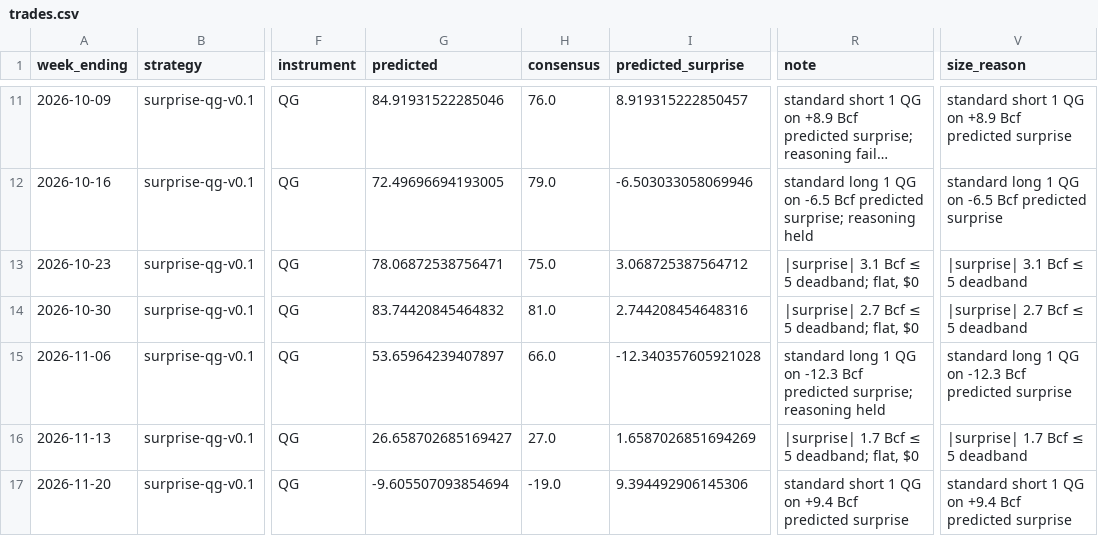
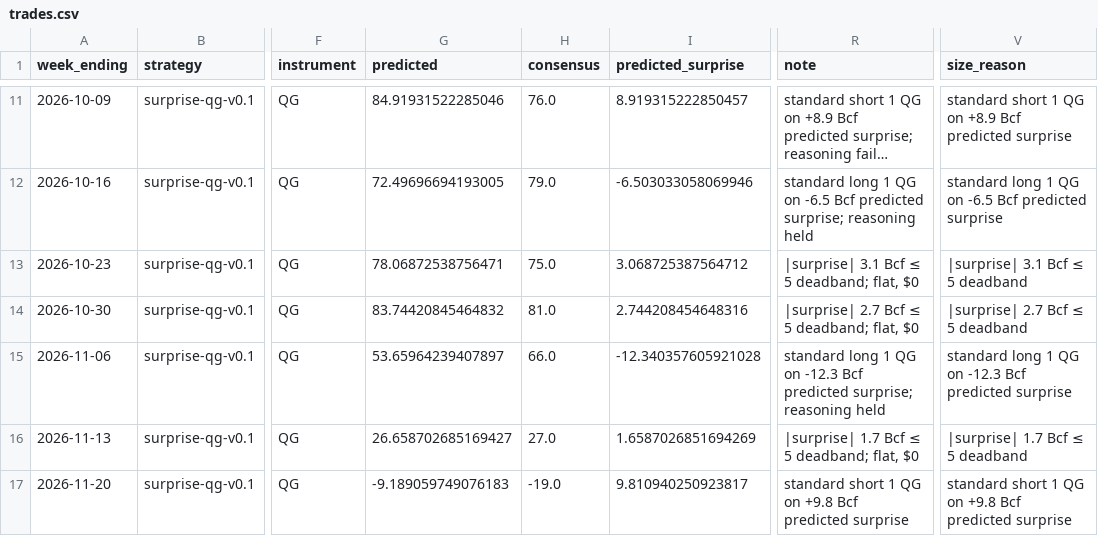
Before and after one commit to JakeA02/EduardoSaverin, a CSV file: data/paper/trades.csv, drawn as a sheet; only a part is shown, gaps mark what is left out; long unchanged cells end in …; the diff names each change by its address in the sheet, - before the commit and + after, or states it on an @@ line.

```diff
--- a/data/paper/trades.csv
+++ b/data/paper/trades.csv
-G17 (predicted): -9.605507093854694
+G17 (predicted): -9.189059749076183
-I17 (predicted_surprise): 9.394492906145306
+I17 (predicted_surprise): 9.810940250923817
-R17 (note): …QG on +9.4 Bcf predicted…
+R17 (note): …QG on +9.8 Bcf predicted…
-V17 (size_reason): …QG on +9.4 Bcf predicted…
+V17 (size_reason): …QG on +9.8 Bcf predicted…
```
Also changed, not shown: data/paper/kalshi_trades.csv, 7 other files.
